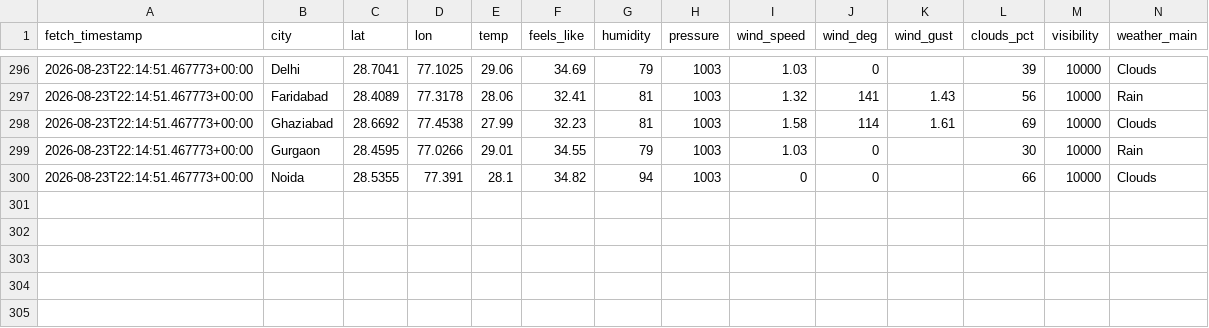
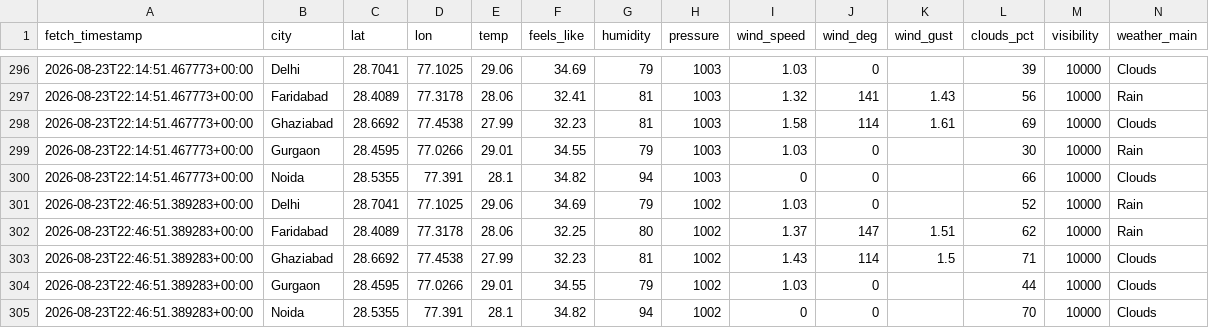
Before and after one commit to UpmaShukla276/UrbanAir-Hacakthon, a CSV file: urbanair_backend/weather_current_log.csv, drawn as a sheet; only a part is shown, gaps mark what is left out; rows hold the shown columns only; the diff names each change by its address in the sheet, - before the commit and + after, or states it on an @@ line.

```diff
--- a/urbanair_backend/weather_current_log.csv
+++ b/urbanair_backend/weather_current_log.csv
+row 301: 2026-08-23T22:46:51.389283+00:00 | Delhi | 28.7041 | 77.1025 | 29.06 | 34.69 | 79 | 1002 | 1.03 | 0 |  | 52 | 10000 | Rain
+row 302: 2026-08-23T22:46:51.389283+00:00 | Faridabad | 28.4089 | 77.3178 | 28.06 | 32.25 | 80 | 1002 | 1.37 | 147 | 1.51 | 62 | 10000 | Rain
+row 303: 2026-08-23T22:46:51.389283+00:00 | Ghaziabad | 28.6692 | 77.4538 | 27.99 | 32.23 | 81 | 1002 | 1.43 | 114 | 1.5 | 71 | 10000 | Clouds
+row 304: 2026-08-23T22:46:51.389283+00:00 | Gurgaon | 28.4595 | 77.0266 | 29.01 | 34.55 | 79 | 1002 | 1.03 | 0 |  | 44 | 10000 | Clouds
+row 305: 2026-08-23T22:46:51.389283+00:00 | Noida | 28.5355 | 77.391 | 28.1 | 34.82 | 94 | 1002 | 0 | 0 |  | 70 | 10000 | Clouds
```
Also changed, not shown: urbanair_backend/live_ground_aqi_log.csv, urbanair_backend/live_pollutants_log.csv, 1 other file.
